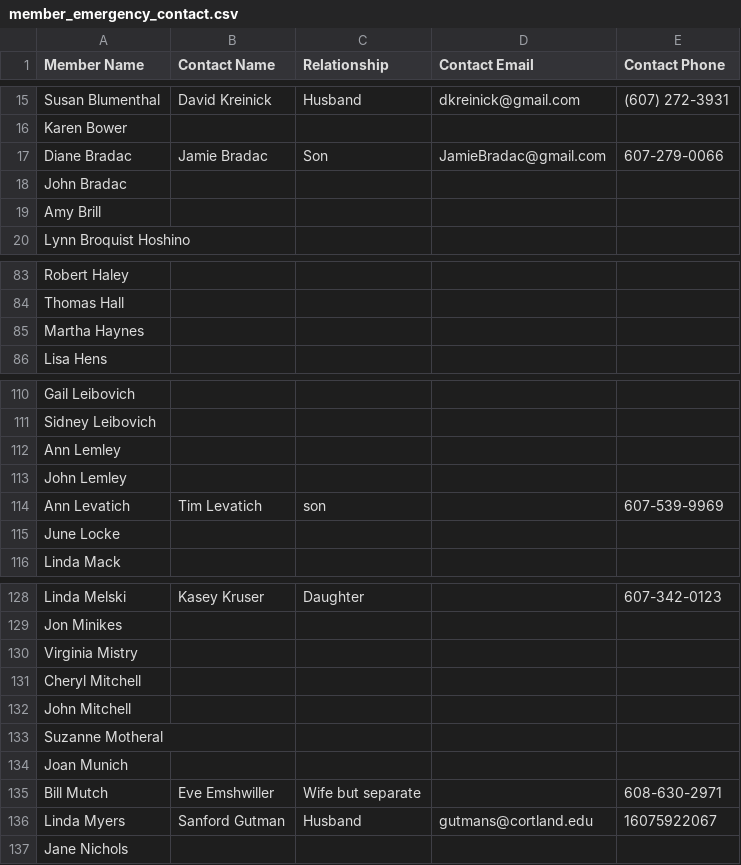
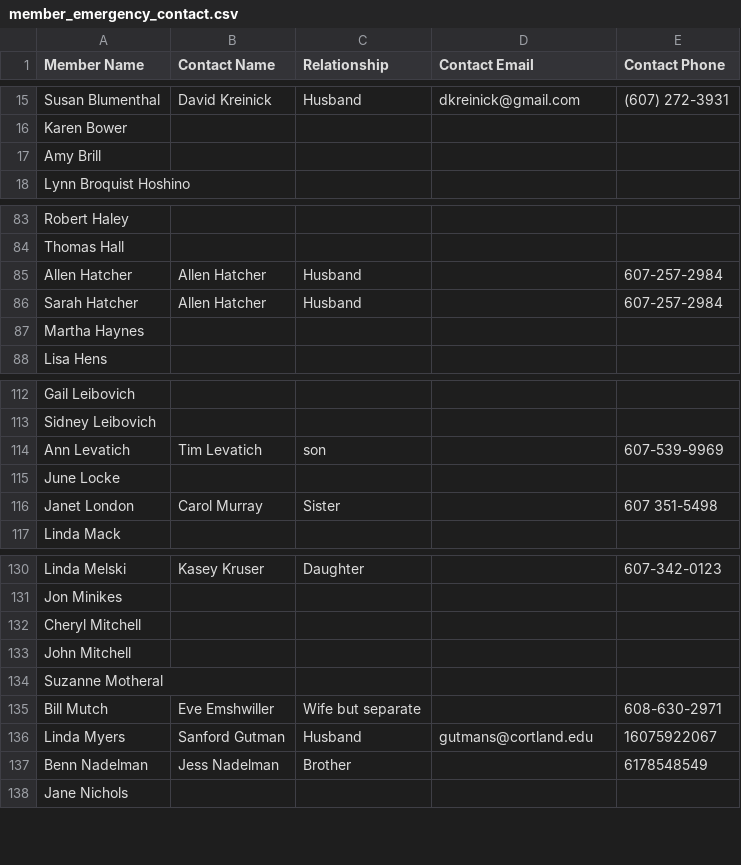
Before and after one commit to cornellh4i/love-living-at-home, a CSV file: app/data/in/club_express_exports/member_emergency_contact.csv, drawn as a sheet; only a part is shown, gaps mark what is left out; the diff covers the shown part only.

```diff
--- a/app/data/in/club_express_exports/member_emergency_contact.csv
+++ b/app/data/in/club_express_exports/member_emergency_contact.csv
@@ -16,4 +16,2 @@
 "Karen Bower",,,,
-"Diane Bradac","Jamie Bradac","Son","JamieBradac@gmail.com","607-279-0066"
-"John Bradac",,,,
 "Amy Brill",,,,
@@ -84,2 +84,4 @@
 "Thomas Hall",,,,
+"Allen Hatcher","Allen Hatcher","Husband",,"607-257-2984"
+"Sarah Hatcher","Allen Hatcher","Husband",,"607-257-2984"
 "Martha Haynes",,,,
@@ -111,6 +113,5 @@
 "Sidney Leibovich",,,,
-"Ann Lemley",,,,
-"John Lemley",,,,
 "Ann Levatich","Tim Levatich","son",,"607-539-9969"
 "June Locke",,,,
+"Janet London","Carol Murray","Sister",,"607 351-5498"
 "Linda Mack",,,,
@@ -129,3 +131,2 @@
 "Jon Minikes",,,,
-"Virginia Mistry",,,,
 "Cheryl Mitchell",,,,
@@ -133,5 +134,5 @@
 "Suzanne Motheral",,,,
-"Joan Munich",,,,
 "Bill Mutch","Eve Emshwiller","Wife but separate",,"608-630-2971"
 "Linda Myers","Sanford Gutman","Husband","gutmans@cortland.edu","16075922067"
+"Benn Nadelman","Jess Nadelman","Brother",,"6178548549"
 "Jane Nichols",,,,
```
Also changed, not shown: 8 added rows, 5 removed rows and 6 edited cells elsewhere in this file, app/data/in/club_express_exports/member_notes.csv, app/data/out/addresses.csv, 20 other files.
